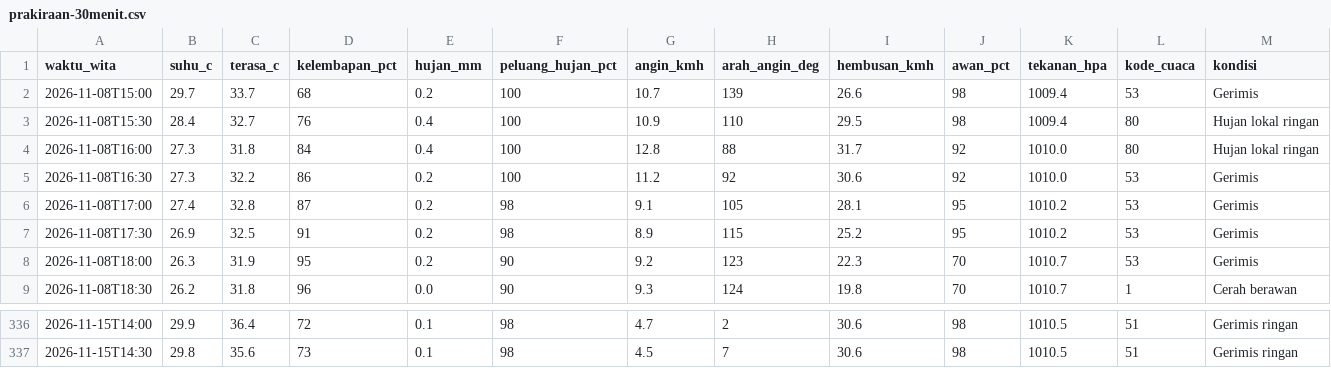
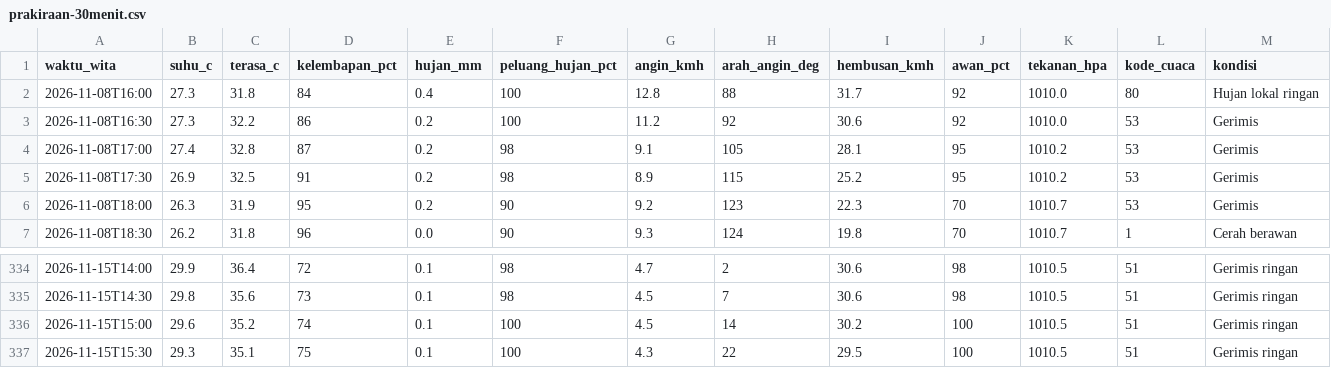
Before and after one commit to ariblackheart-cyber/cuaca-mataram, a CSV file: data/prakiraan-30menit.csv, drawn as a sheet; only a part is shown, gaps mark what is left out; removed rows and columns are numbered as before the commit, all else as after; the diff names each change by its address in the sheet, - before the commit and + after, or states it on an @@ line.

```diff
--- a/data/prakiraan-30menit.csv
+++ b/data/prakiraan-30menit.csv
-row 2: 2026-11-08T15:00 | 29.7 | 33.7 | 68 | 0.2 | 100 | 10.7 | 139 | 26.6 | 98 | 1009.4 | 53 | Gerimis
-row 3: 2026-11-08T15:30 | 28.4 | 32.7 | 76 | 0.4 | 100 | 10.9 | 110 | 29.5 | 98 | 1009.4 | 80 | Hujan lokal ringan
+row 336: 2026-11-15T15:00 | 29.6 | 35.2 | 74 | 0.1 | 100 | 4.5 | 14 | 30.2 | 100 | 1010.5 | 51 | Gerimis ringan
+row 337: 2026-11-15T15:30 | 29.3 | 35.1 | 75 | 0.1 | 100 | 4.3 | 22 | 29.5 | 100 | 1010.5 | 51 | Gerimis ringan
```
Also changed, not shown: 2 other files.
